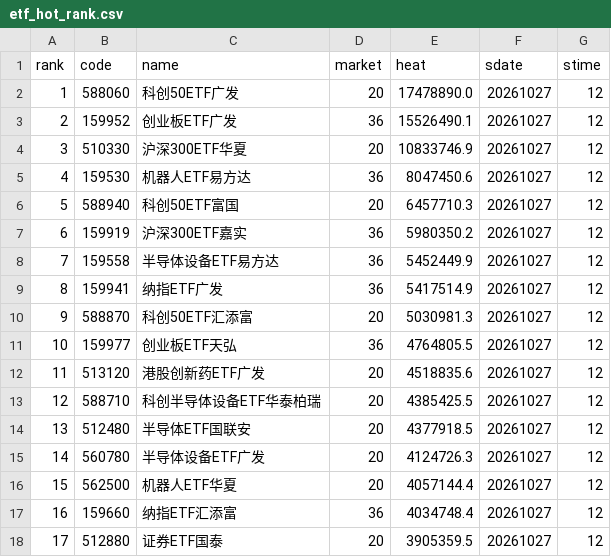
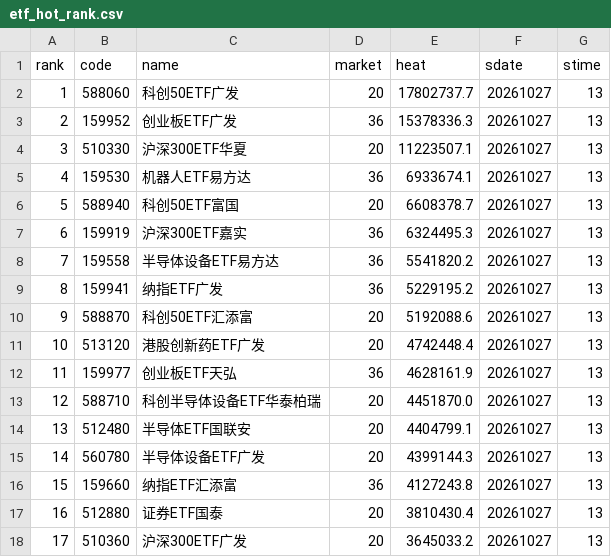
Before and after one commit to zihengniu9/etf-rotation-desk, a CSV file: outputs/etf_hot_rank.csv, drawn as a sheet; only a part is shown; the diff covers the shown part only.

```diff
--- a/outputs/etf_hot_rank.csv
+++ b/outputs/etf_hot_rank.csv
@@ -1,18 +1,18 @@
 rank,code,name,market,heat,sdate,stime
-1,588060,科创50ETF广发,20,17478890.0,20261027,12
-2,159952,创业板ETF广发,36,15526490.1,20261027,12
-3,510330,沪深300ETF华夏,20,10833746.9,20261027,12
-4,159530,机器人ETF易方达,36,8047450.6,20261027,12
-5,588940,科创50ETF富国,20,6457710.3,20261027,12
-6,159919,沪深300ETF嘉实,36,5980350.2,20261027,12
-7,159558,半导体设备ETF易方达,36,5452449.9,20261027,12
-8,159941,纳指ETF广发,36,5417514.9,20261027,12
-9,588870,科创50ETF汇添富,20,5030981.3,20261027,12
-10,159977,创业板ETF天弘,36,4764805.5,20261027,12
-11,513120,港股创新药ETF广发,20,4518835.6,20261027,12
-12,588710,科创半导体设备ETF华泰柏瑞,20,4385425.5,20261027,12
-13,512480,半导体ETF国联安,20,4377918.5,20261027,12
-14,560780,半导体设备ETF广发,20,4124726.3,20261027,12
-15,562500,机器人ETF华夏,20,4057144.4,20261027,12
-16,159660,纳指ETF汇添富,36,4034748.4,20261027,12
-17,512880,证券ETF国泰,20,3905359.5,20261027,12
+1,588060,科创50ETF广发,20,17802737.7,20261027,13
+2,159952,创业板ETF广发,36,15378336.3,20261027,13
+3,510330,沪深300ETF华夏,20,11223507.1,20261027,13
+4,159530,机器人ETF易方达,36,6933674.1,20261027,13
+5,588940,科创50ETF富国,20,6608378.7,20261027,13
+6,159919,沪深300ETF嘉实,36,6324495.3,20261027,13
+7,159558,半导体设备ETF易方达,36,5541820.2,20261027,13
+8,159941,纳指ETF广发,36,5229195.2,20261027,13
+9,588870,科创50ETF汇添富,20,5192088.6,20261027,13
+10,513120,港股创新药ETF广发,20,4742448.4,20261027,13
+11,159977,创业板ETF天弘,36,4628161.9,20261027,13
+12,588710,科创半导体设备ETF华泰柏瑞,20,4451870.0,20261027,13
+13,512480,半导体ETF国联安,20,4404799.1,20261027,13
+14,560780,半导体设备ETF广发,20,4399144.3,20261027,13
+15,159660,纳指ETF汇添富,36,4127243.8,20261027,13
+16,512880,证券ETF国泰,20,3810430.4,20261027,13
+17,510360,沪深300ETF广发,20,3645033.2,20261027,13
```
Also changed, not shown: 51 edited cells elsewhere in this file, outputs/etf_backtest_curve.csv, outputs/etf_backtest_positions.csv, 16 other files.
